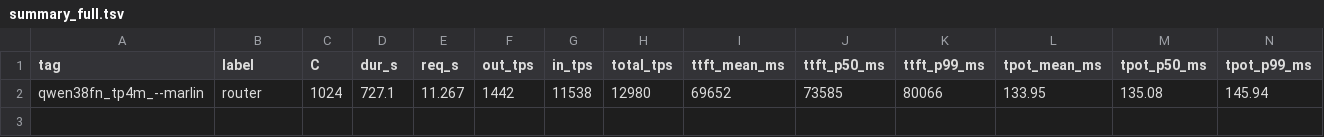
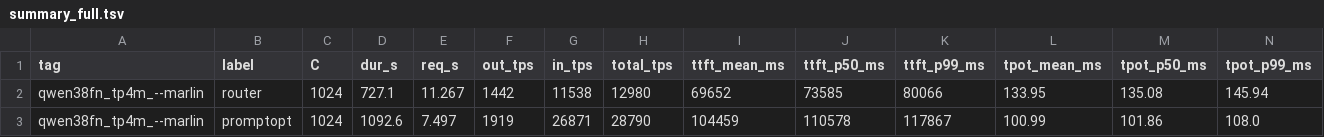
Before and after one commit to loswald/rtxpro6000-bench, a TSV file: results/600w2/probe/qwen38fn_tp4m_--marlin/summary_full.tsv, drawn as a sheet; only a part is shown; rows hold the shown columns only; the diff names each change by its address in the sheet, - before the commit and + after, or states it on an @@ line.

```diff
--- a/results/600w2/probe/qwen38fn_tp4m_--marlin/summary_full.tsv
+++ b/results/600w2/probe/qwen38fn_tp4m_--marlin/summary_full.tsv
+row 3: qwen38fn_tp4m_--marlin | promptopt | 1024 | 1092.6 | 7.497 | 1919 | 26871 | 28790 | 104459 | 110578 | 117867 | 100.99 | 101.86 | 108.0
```
Also changed, not shown: results/600w2/kernels_by_server_host1.tsv, results/summary_all.tsv, 19 other files.
